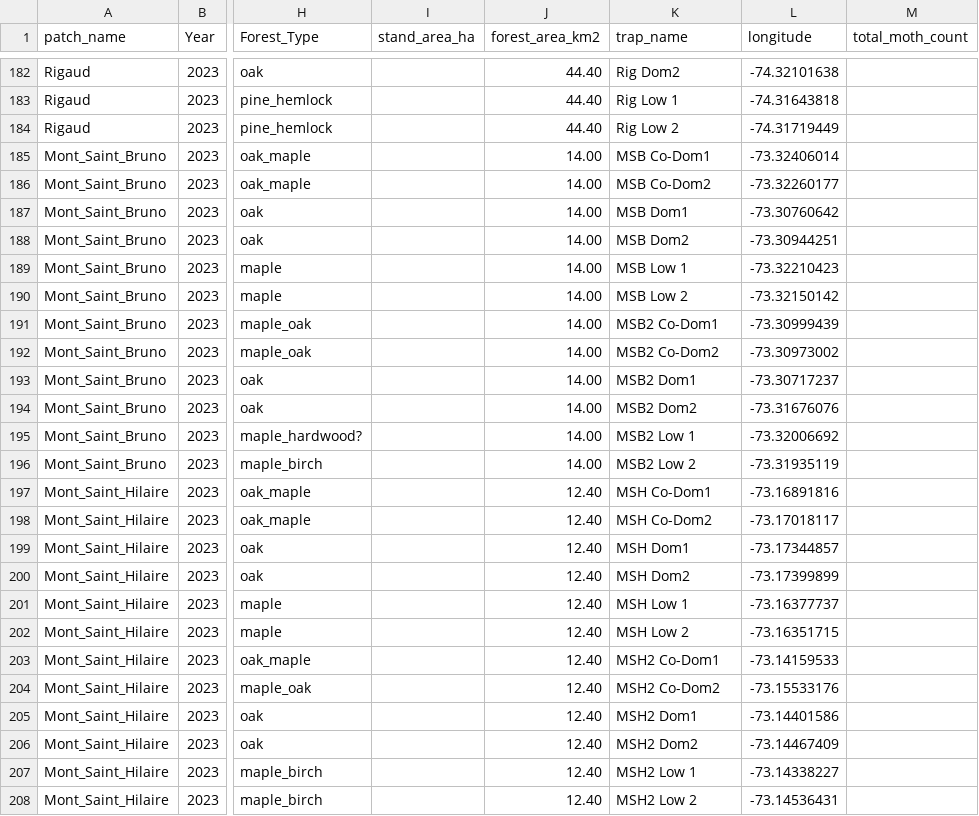
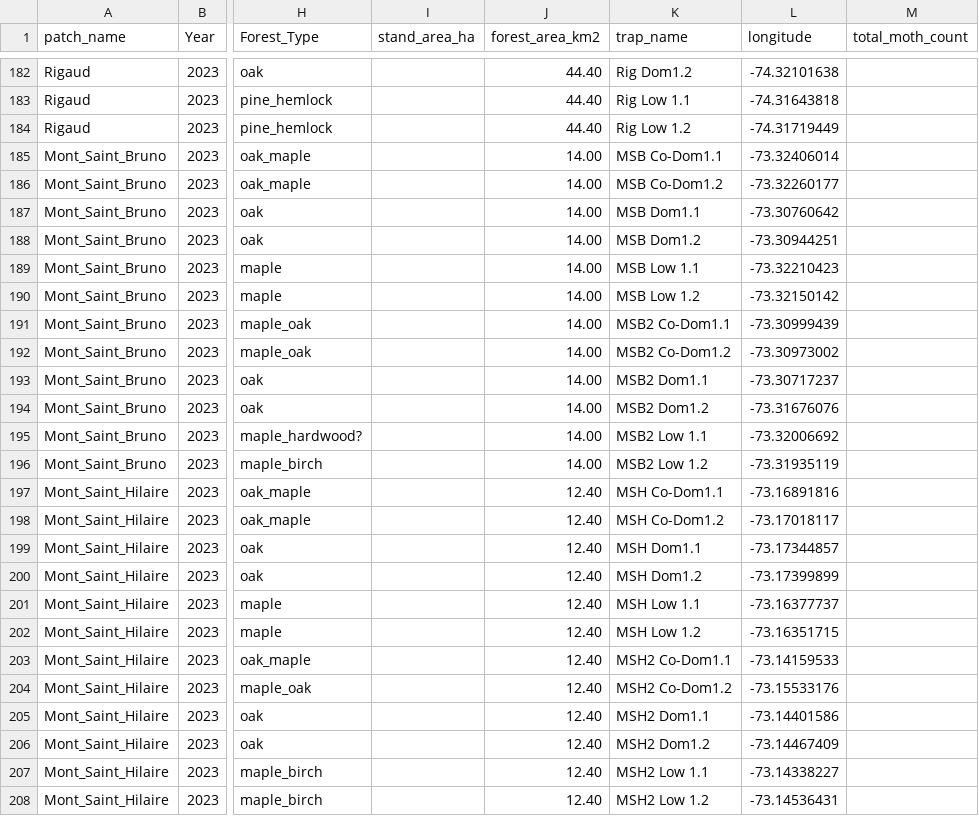
Before and after one commit to ndavidai/Pheromone_trap_code, a CSV file: Input/2023_2024_all_moth_counts.csv, drawn as a sheet; only a part is shown, gaps mark what is left out; the diff covers the shown part only; the diff names each change by its address in the sheet, - before the commit and + after, or states it on an @@ line.

```diff
--- a/Input/2023_2024_all_moth_counts.csv
+++ b/Input/2023_2024_all_moth_counts.csv
-K182 (trap_name): Rig Dom2
+K182 (trap_name): Rig Dom1.2
-K183 (trap_name): Rig Low 1
+K183 (trap_name): Rig Low 1.1
-K184 (trap_name): Rig Low 2
+K184 (trap_name): Rig Low 1.2
-K185 (trap_name): MSB Co-Dom1
+K185 (trap_name): MSB Co-Dom1.1
-K186 (trap_name): MSB Co-Dom2
+K186 (trap_name): MSB Co-Dom1.2
-K187 (trap_name): MSB Dom1
+K187 (trap_name): MSB Dom1.1
-K188 (trap_name): MSB Dom2
+K188 (trap_name): MSB Dom1.2
-K189 (trap_name): MSB Low 1
+K189 (trap_name): MSB Low 1.1
-K190 (trap_name): MSB Low 2
+K190 (trap_name): MSB Low 1.2
-K191 (trap_name): MSB2 Co-Dom1
+K191 (trap_name): MSB2 Co-Dom1.1
-K192 (trap_name): MSB2 Co-Dom2
+K192 (trap_name): MSB2 Co-Dom1.2
-K193 (trap_name): MSB2 Dom1
+K193 (trap_name): MSB2 Dom1.1
-K194 (trap_name): MSB2 Dom2
+K194 (trap_name): MSB2 Dom1.2
-K195 (trap_name): MSB2 Low 1
+K195 (trap_name): MSB2 Low 1.1
-K196 (trap_name): MSB2 Low 2
+K196 (trap_name): MSB2 Low 1.2
-K197 (trap_name): MSH Co-Dom1
+K197 (trap_name): MSH Co-Dom1.1
-K198 (trap_name): MSH Co-Dom2
+K198 (trap_name): MSH Co-Dom1.2
-K199 (trap_name): MSH Dom1
+K199 (trap_name): MSH Dom1.1
-K200 (trap_name): MSH Dom2
+K200 (trap_name): MSH Dom1.2
-K201 (trap_name): MSH Low 1
+K201 (trap_name): MSH Low 1.1
-K202 (trap_name): MSH Low 2
+K202 (trap_name): MSH Low 1.2
-K203 (trap_name): MSH2 Co-Dom1
+K203 (trap_name): MSH2 Co-Dom1.1
-K204 (trap_name): MSH2 Co-Dom2
+K204 (trap_name): MSH2 Co-Dom1.2
-K205 (trap_name): MSH2 Dom1
+K205 (trap_name): MSH2 Dom1.1
-K206 (trap_name): MSH2 Dom2
+K206 (trap_name): MSH2 Dom1.2
-K207 (trap_name): MSH2 Low 1
+K207 (trap_name): MSH2 Low 1.1
-K208 (trap_name): MSH2 Low 2
+K208 (trap_name): MSH2 Low 1.2
```
Also changed, not shown: 75 edited cells elsewhere in this file, 1 other file.
